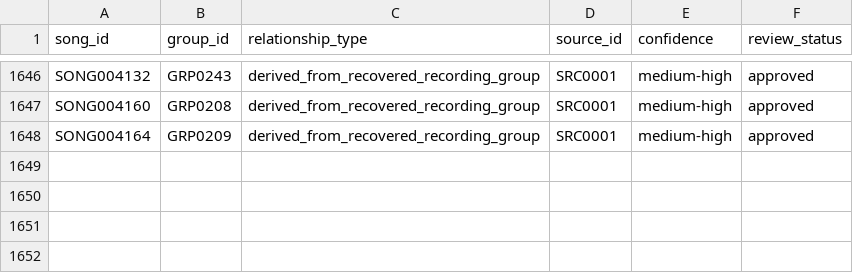
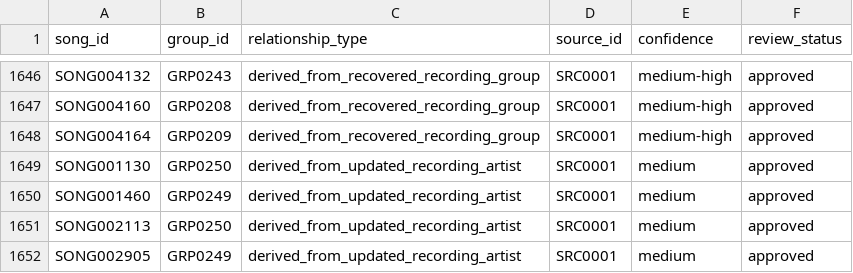
Before and after one commit to remospeed45-cpu/MUSIC_RELATIONSHIPS_DB, a TSV file: relationships/song_group.tsv, drawn as a sheet; only a part is shown, gaps mark what is left out; the diff names each change by its address in the sheet, - before the commit and + after, or states it on an @@ line.

Commit message:
Promote UNIT-0050 song artist refresh links

```diff
--- a/relationships/song_group.tsv
+++ b/relationships/song_group.tsv
+row 1649: SONG001130 | GRP0250 | derived_from_updated_recording_artist | SRC0001 | medium | approved
+row 1650: SONG001460 | GRP0249 | derived_from_updated_recording_artist | SRC0001 | medium | approved
+row 1651: SONG002113 | GRP0250 | derived_from_updated_recording_artist | SRC0001 | medium | approved
+row 1652: SONG002905 | GRP0249 | derived_from_updated_recording_artist | SRC0001 | medium | approved
```
Also changed, not shown: 2 other files.
